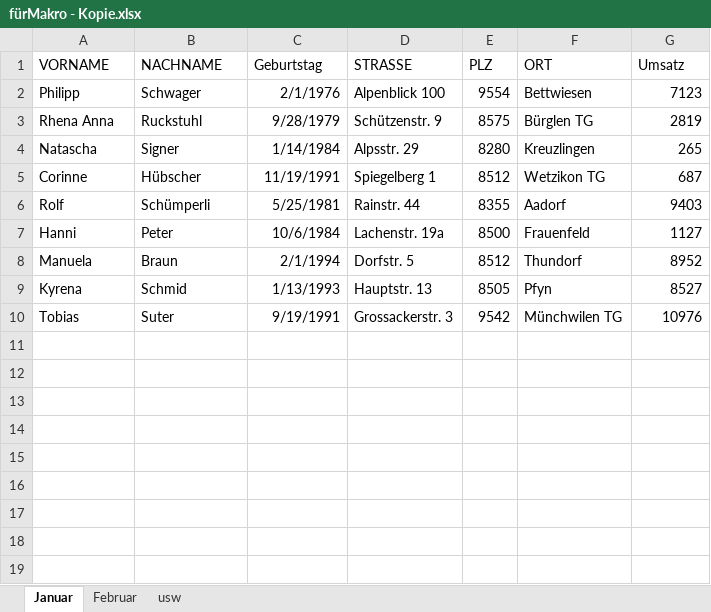
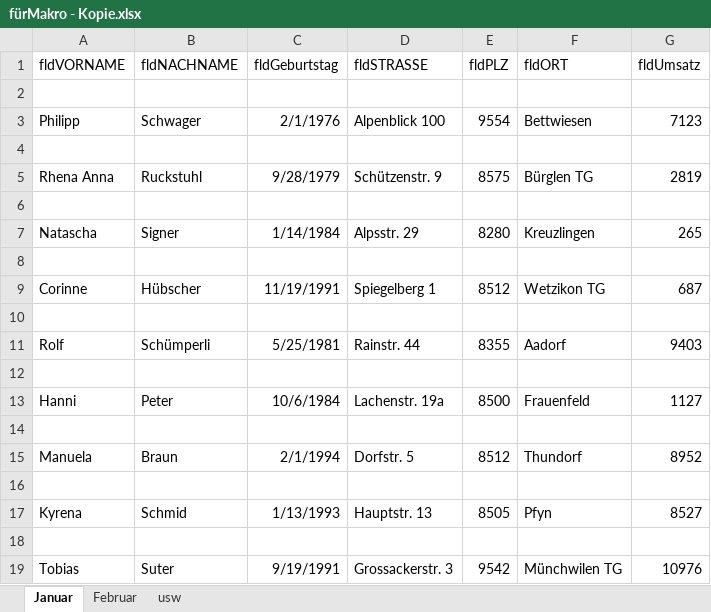
Before and after one commit to jan-hagen/module122, an Excel workbook: makros/fürMakro - Kopie.xlsx, sheet Januar, drawn as a sheet; values as stored, in another font and other column widths than the file's, no borders; addresses are those after the commit; the diff names each change by its address in the sheet, - before the commit and + after, or states it on an @@ line.

```diff
--- a/makros/fürMakro - Kopie.xlsx (sheet Januar)
+++ b/makros/fürMakro - Kopie.xlsx (sheet Januar)
+row 1: fldVORNAME | fldNACHNAME | fldGeburtstag | fldSTRASSE | fldPLZ | fldORT | fldUmsatz
-row 2: VORNAME | NACHNAME | Geburtstag | STRASSE | PLZ | ORT | Umsatz
+row 2: (empty)
+row 4: (empty)
+row 6: (empty)
+row 8: (empty)
+row 10: (empty)
+row 12: (empty)
+row 14: (empty)
+row 16: (empty)
+row 18: (empty)
```
Also changed, not shown: makros/fürMakro.xlsx, 5 other files.
